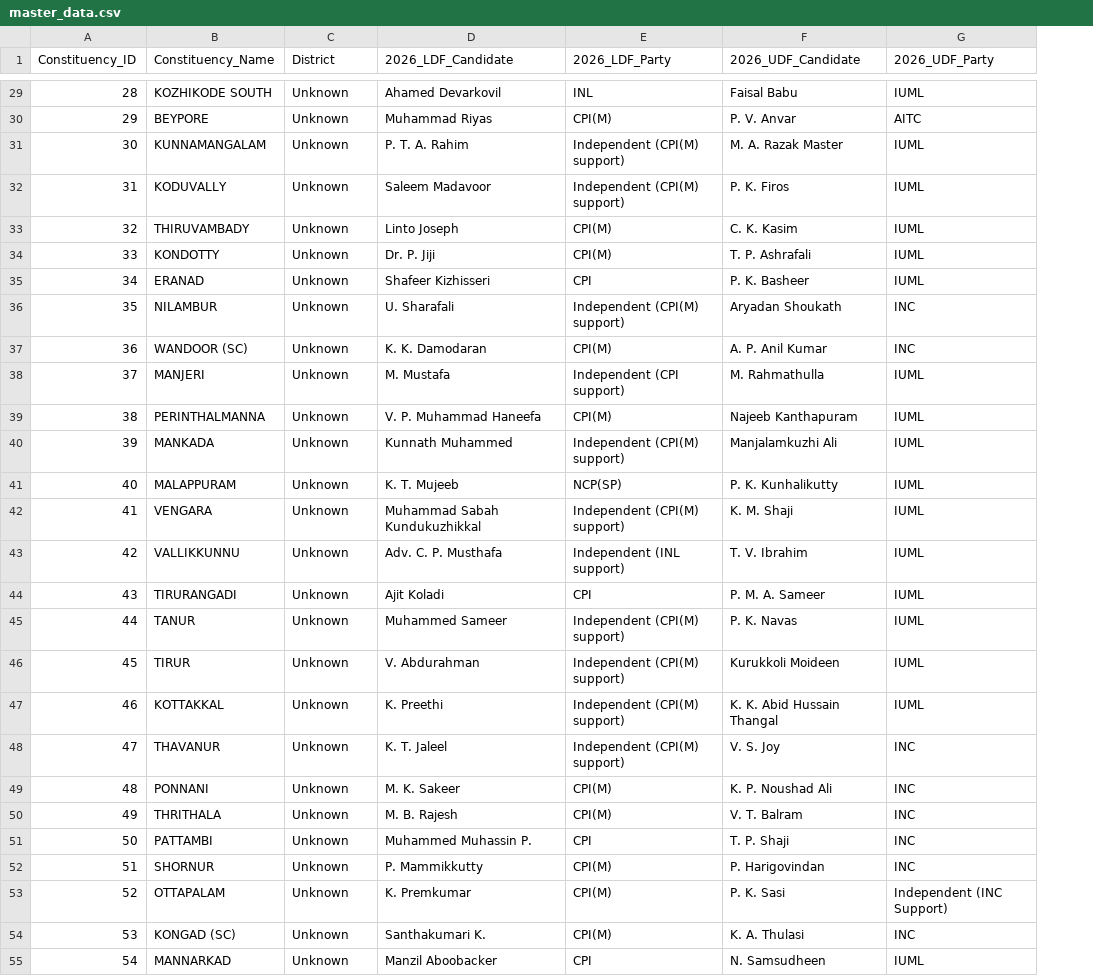
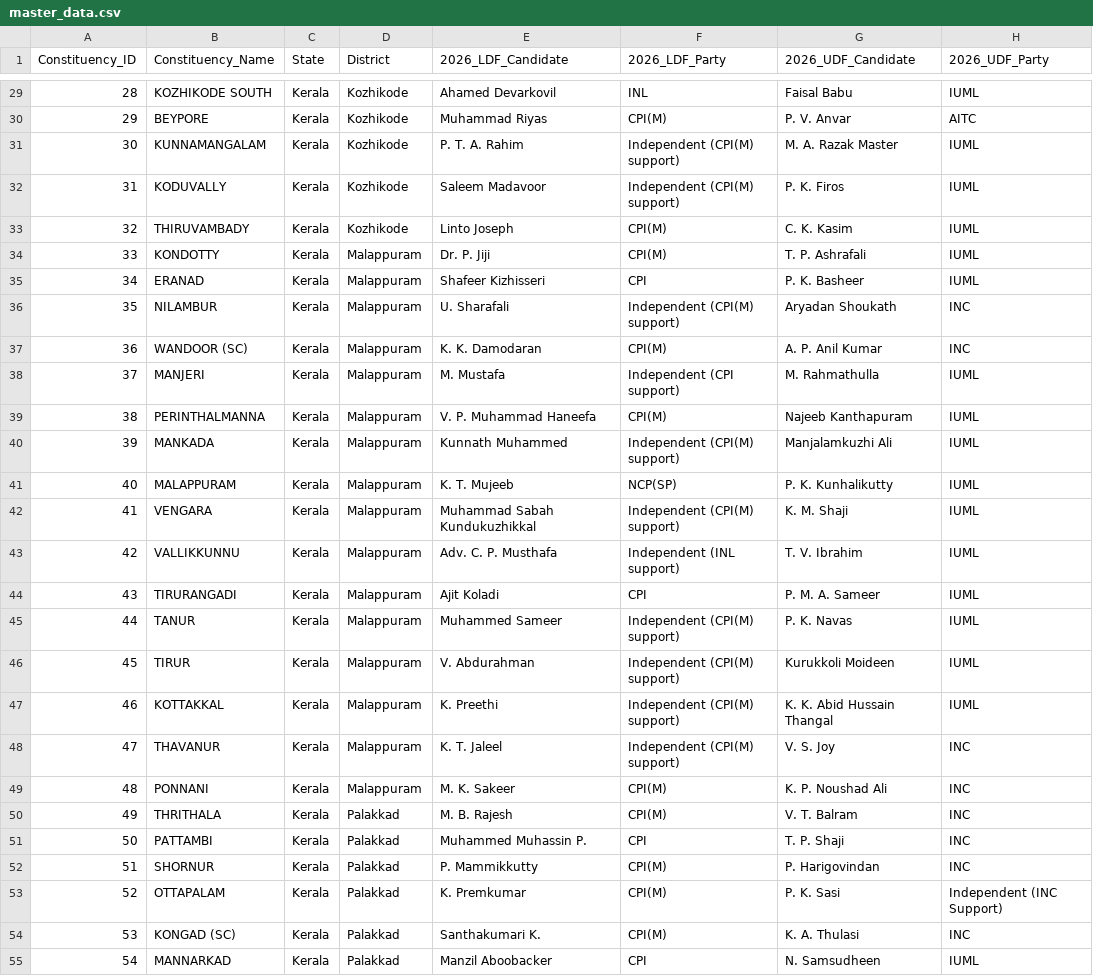
Before and after one commit to RYuK006/CrowdVote, a CSV file: server/data/master_data.csv, drawn as a sheet; only a part is shown, gaps mark what is left out; addresses are those after the commit; the diff covers the shown part only; the diff names each change by its address in the sheet, - before the commit and + after, or states it on an @@ line.

```diff
--- a/server/data/master_data.csv
+++ b/server/data/master_data.csv
+column C (State), rows 29-55: all Kerala
-D29:D33 (District): Unknown
+D29:D33 (District): Kozhikode
-D34:D49 (District): Unknown
+D34:D49 (District): Malappuram
-D50:D55 (District): Unknown
+D50:D55 (District): Palakkad
```
Also changed, not shown: 113 edited cells elsewhere in this file, 35 other files.
